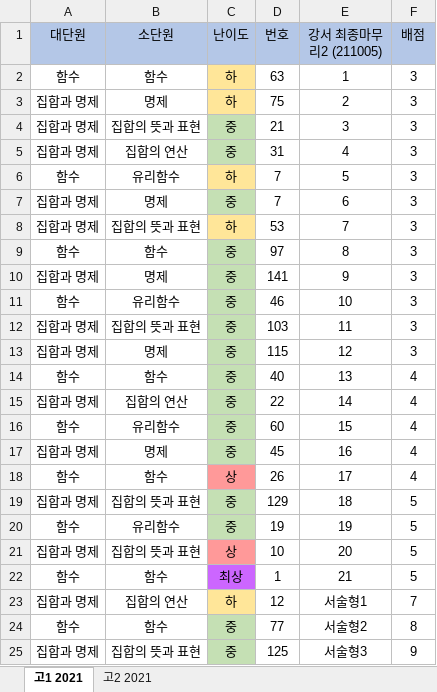
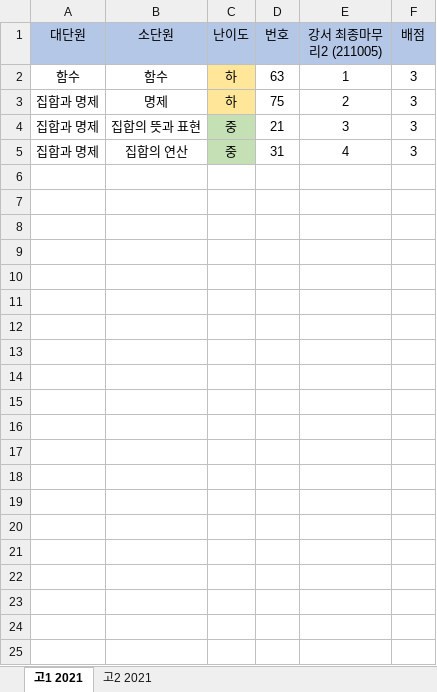
Before and after one commit to jennyjunho2/PythonTyphoon, an Excel workbook: 임시 엑셀.xlsx, sheet 고1 2021, drawn as a sheet; values as stored, in another font and other column widths than the file's, no borders; the diff names each change by its address in the sheet, - before the commit and + after, or states it on an @@ line.

```diff
--- a/임시 엑셀.xlsx (sheet 고1 2021)
+++ b/임시 엑셀.xlsx (sheet 고1 2021)
-row 6: 함수 | 유리함수 | 하 | 7 | 5 | 3
-row 7: 집합과 명제 | 명제 | 중 | 7 | 6 | 3
-row 8: 집합과 명제 | 집합의 뜻과 표현 | 하 | 53 | 7 | 3
-row 9: 함수 | 함수 | 중 | 97 | 8 | 3
-row 10: 집합과 명제 | 명제 | 중 | 141 | 9 | 3
-row 11: 함수 | 유리함수 | 중 | 46 | 10 | 3
-row 12: 집합과 명제 | 집합의 뜻과 표현 | 중 | 103 | 11 | 3
-row 13: 집합과 명제 | 명제 | 중 | 115 | 12 | 3
-row 14: 함수 | 함수 | 중 | 40 | 13 | 4
-row 15: 집합과 명제 | 집합의 연산 | 중 | 22 | 14 | 4
-row 16: 함수 | 유리함수 | 중 | 60 | 15 | 4
-row 17: 집합과 명제 | 명제 | 중 | 45 | 16 | 4
-row 18: 함수 | 함수 | 상 | 26 | 17 | 4
-row 19: 집합과 명제 | 집합의 뜻과 표현 | 중 | 129 | 18 | 5
-row 20: 함수 | 유리함수 | 중 | 19 | 19 | 5
-row 21: 집합과 명제 | 집합의 뜻과 표현 | 상 | 10 | 20 | 5
-row 22: 함수 | 함수 | 최상 | 1 | 21 | 5
-row 23: 집합과 명제 | 집합의 연산 | 하 | 12 | 서술형1 | 7
-row 24: 함수 | 함수 | 중 | 77 | 서술형2 | 8
-row 25: 집합과 명제 | 집합의 뜻과 표현 | 중 | 125 | 서술형3 | 9
```
Also changed, not shown: 4 other files.
